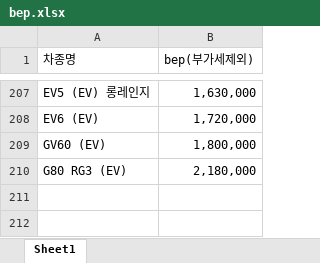
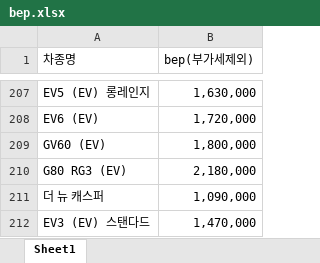
Before and after one commit to peoplecar-skkim/vehicle_revenue_dashboard, an Excel workbook: bep.xlsx, sheet Sheet1, drawn as a sheet; only a part is shown, gaps mark what is left out; values as stored, in another font and other column widths than the file's, no borders; conditional formats not drawn; the diff names each change by its address in the sheet, - before the commit and + after, or states it on an @@ line.

```diff
--- a/bep.xlsx (sheet Sheet1)
+++ b/bep.xlsx (sheet Sheet1)
+row 211: 더 뉴 캐스퍼 | 1,090,000
+row 212: EV3 (EV) 스탠다드 | 1,470,000
```
Also changed, not shown: 1 other file.
